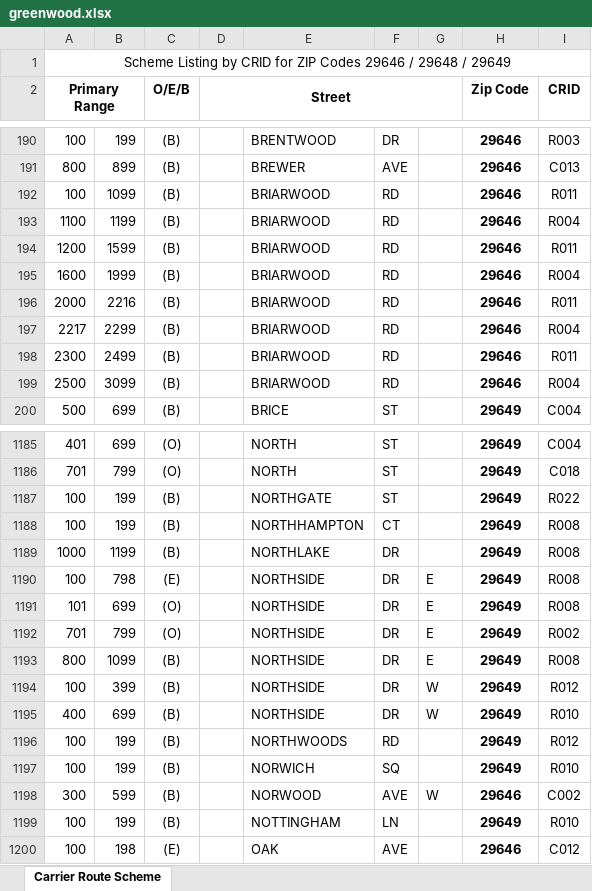
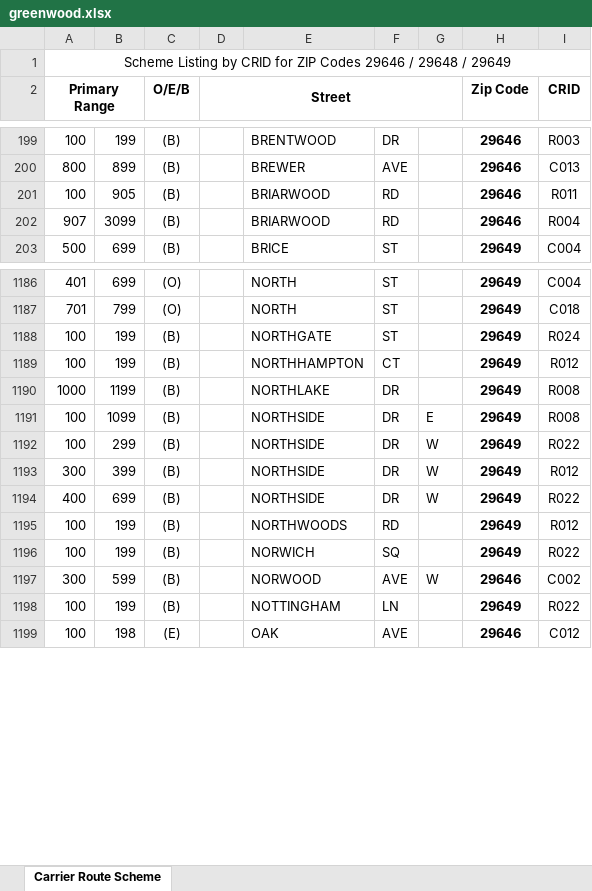
Before and after one commit to bisket74-eng/Route-finder, an Excel workbook: greenwood.xlsx, sheet Carrier Route Scheme, drawn as a sheet; only a part is shown, gaps mark what is left out; values as stored, in another font and other column widths than the file's, no borders; removed rows and columns are numbered as before the commit, all else as after; the diff covers the shown part only; the diff names each change by its address in the sheet, - before the commit and + after, or states it on an @@ line.

```diff
--- a/greenwood.xlsx (sheet Carrier Route Scheme)
+++ b/greenwood.xlsx (sheet Carrier Route Scheme)
-B201: 1099
+B201: 905
-row 193: 1100 | 1199 | (B) |  | BRIARWOOD | RD |  | 29646 | R004
-row 194: 1200 | 1599 | (B) |  | BRIARWOOD | RD |  | 29646 | R011
-row 195: 1600 | 1999 | (B) |  | BRIARWOOD | RD |  | 29646 | R004
-row 196: 2000 | 2216 | (B) |  | BRIARWOOD | RD |  | 29646 | R011
-row 197: 2217 | 2299 | (B) |  | BRIARWOOD | RD |  | 29646 | R004
-row 198: 2300 | 2499 | (B) |  | BRIARWOOD | RD |  | 29646 | R011
-A202 (Primary Range): 2500
+A202 (Primary Range): 907
-I1188 (CRID): R022
+I1188 (CRID): R024
-I1189 (CRID): R008
+I1189 (CRID): R012
-B1191: 798
+B1191: 1099
-C1191 (O/E/B): (E)
+C1191 (O/E/B): (B)
-row 1191: 101 | 699 | (O) |  | NORTHSIDE | DR | E | 29649 | R008
-row 1192: 701 | 799 | (O) |  | NORTHSIDE | DR | E | 29649 | R002
-row 1193: 800 | 1099 | (B) |  | NORTHSIDE | DR | E | 29649 | R008
-B1192: 399
+B1192: 299
-I1192 (CRID): R012
+I1192 (CRID): R022
+row 1193: 300 | 399 | (B) |  | NORTHSIDE | DR | W | 29649 | R012
-I1194 (CRID): R010
+I1194 (CRID): R022
-I1196 (CRID): R010
+I1196 (CRID): R022
-I1198 (CRID): R010
+I1198 (CRID): R022
```
Also changed, not shown: 20 added rows, 16 removed rows and 155 edited cells elsewhere in this sheet, augusta.xlsx, data.xlsx.
